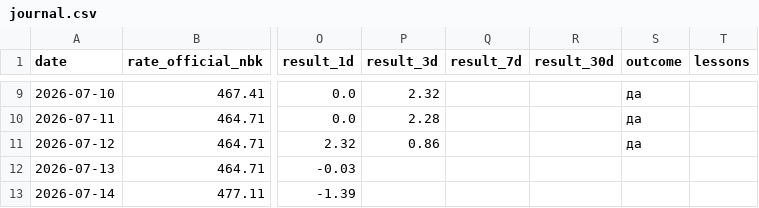
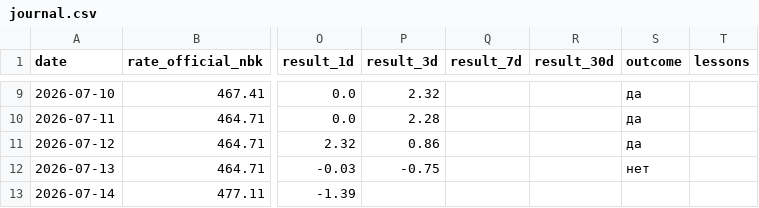
Before and after one commit to nykiscreative-dotcom/kzr-7f3a9-KZTUSD, a CSV file: data/journal.csv, drawn as a sheet; only a part is shown, gaps mark what is left out; the diff covers the shown part only; the diff names each change by its address in the sheet, - before the commit and + after, or states it on an @@ line.

```diff
--- a/data/journal.csv
+++ b/data/journal.csv
-P12 (result_3d): (empty)
+P12 (result_3d): -0.75
-S12 (outcome): (empty)
+S12 (outcome): нет
```
Also changed, not shown: 1 added row and 1 edited cell elsewhere in this file, data/brent_daily.csv, data/dxy_daily.csv, 8 other files.
